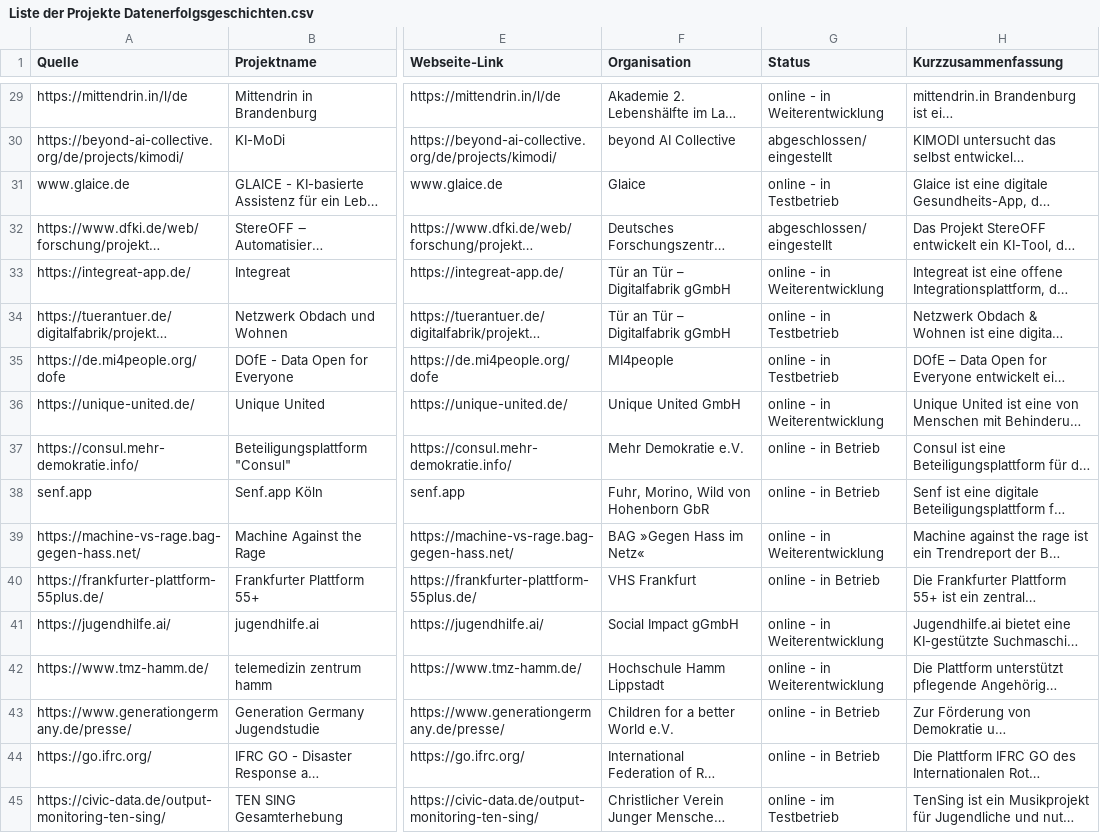
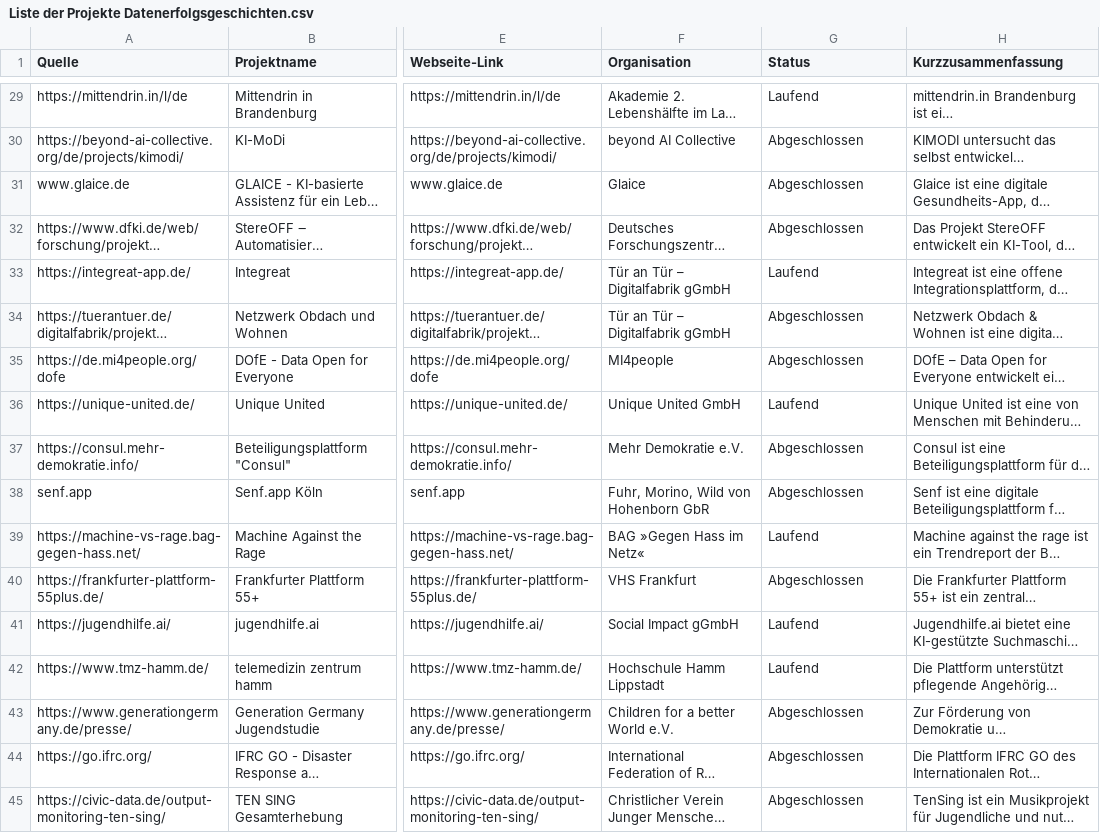
Before and after one commit to Caritas-Deutschland-Digitallabor/datenprojekte, a CSV file: project_code/Webscraping/Erfolgsgeschichten/Liste der Projekte Datenerfolgsgeschichten.csv, drawn as a sheet; only a part is shown, gaps mark what is left out; long unchanged cells end in …; the diff covers the shown part only; the diff names each change by its address in the sheet, - before the commit and + after, or states it on an @@ line.

Commit message:
Standardize Datenerfolgsgeschichten project statusses manually

```diff
--- a/project_code/Webscraping/Erfolgsgeschichten/Liste der Projekte Datenerfolgsgeschichten.csv
+++ b/project_code/Webscraping/Erfolgsgeschichten/Liste der Projekte Datenerfolgsgeschichten.csv
-G29 (Status): online - in Weiterentwicklung
+G29 (Status): Laufend
-G30 (Status): abgeschlossen/ eingestellt
+G30 (Status): Abgeschlossen
-G31 (Status): online - in Testbetrieb
+G31 (Status): Abgeschlossen
-G32 (Status): abgeschlossen/ eingestellt
+G32 (Status): Abgeschlossen
-G33 (Status): online - in Weiterentwicklung
+G33 (Status): Laufend
-G34:G35 (Status): online - in Testbetrieb
+G34:G35 (Status): Abgeschlossen
-G36 (Status): online - in Weiterentwicklung
+G36 (Status): Laufend
-G37:G38 (Status): online - in Betrieb
+G37:G38 (Status): Abgeschlossen
-G39 (Status): online - in Weiterentwicklung
+G39 (Status): Laufend
-G40 (Status): online - in Betrieb
+G40 (Status): Abgeschlossen
-G41:G42 (Status): online - in Weiterentwicklung
+G41:G42 (Status): Laufend
-G43:G44 (Status): online - in Betrieb
+G43:G44 (Status): Abgeschlossen
-G45 (Status): online - im Testbetrieb
+G45 (Status): Abgeschlossen
```
Also changed, not shown: 27 edited cells elsewhere in this file.
